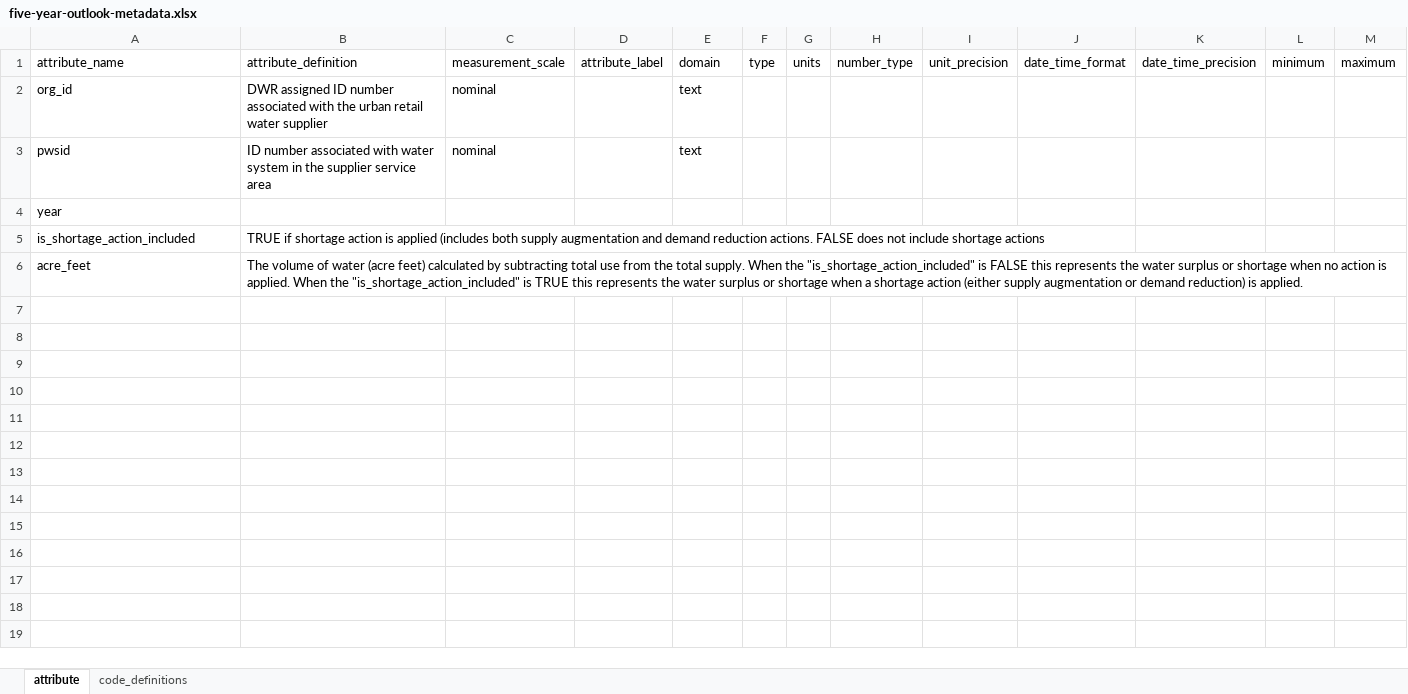
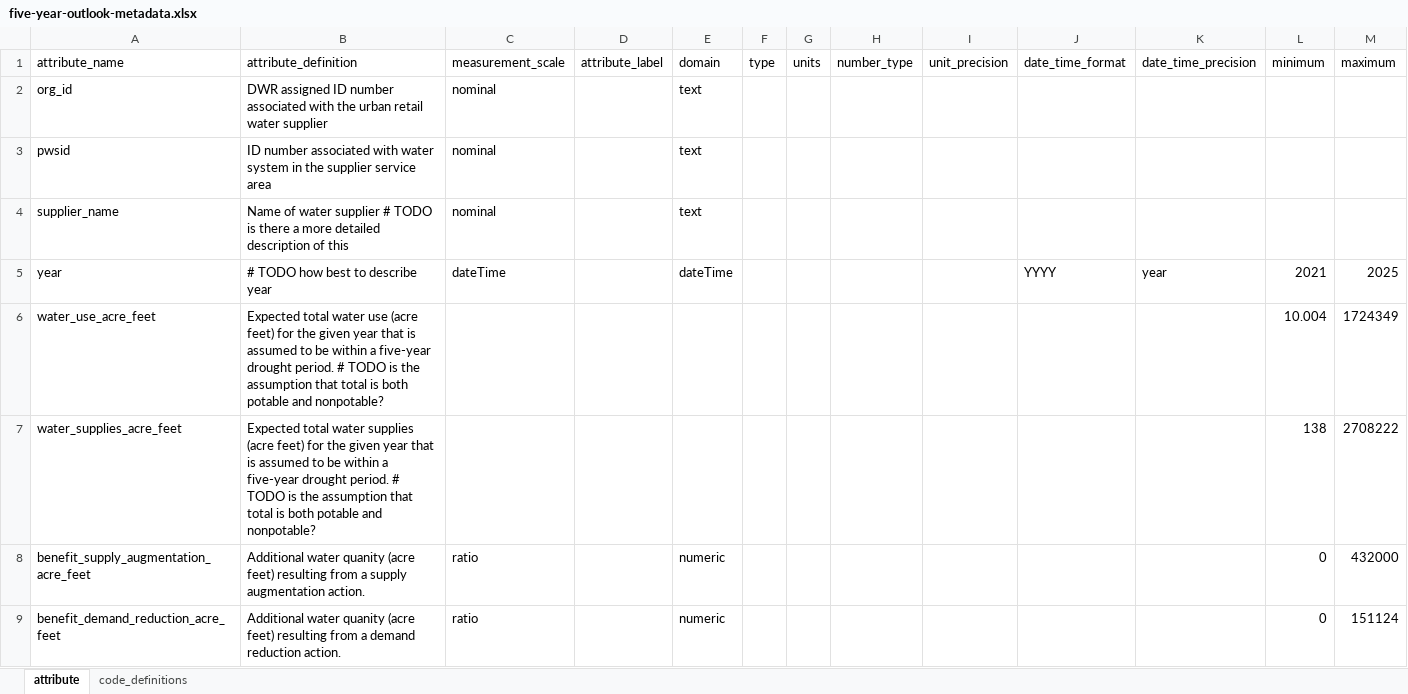
Before and after one commit to FlowWest/urban-water-drought-data, an Excel workbook: metadata/five-year-outlook-metadata.xlsx, sheet attribute, drawn as a sheet; values as stored, in another font and other column widths than the file's, no borders; removed rows and columns are numbered as before the commit, all else as after; the diff names each change by its address in the sheet, - before the commit and + after, or states it on an @@ line.

Commit message:
updates five year outlook table

```diff
--- a/metadata/five-year-outlook-metadata.xlsx (sheet attribute)
+++ b/metadata/five-year-outlook-metadata.xlsx (sheet attribute)
+row 4: supplier_name | Name of water supplier # TODO is there a more detailed description of this | nominal |  | text
-B5 (attribute_definition): (empty)
+B5 (attribute_definition): # TODO how best to describe year
-C5 (measurement_scale): (empty)
+C5 (measurement_scale): dateTime
-E5 (domain): (empty)
+E5 (domain): dateTime
-J5 (date_time_format): (empty)
+J5 (date_time_format): YYYY
-K5 (date_time_precision): (empty)
+K5 (date_time_precision): year
-L5 (minimum): (empty)
+L5 (minimum): 2021
-M5 (maximum): (empty)
+M5 (maximum): 2025
-row 5: is_shortage_action_included | TRUE if shortage action is applied (includes both supply augmentation and demand reduction actions. FALSE does not include shortage actions
-row 6: acre_feet | The volume of water (acre feet) calculated by subtracting total use from the total supply. When the "is_shortage_action_included" is FALSE this represents the water surplus or shortage when no action is applied. When the "is_shortage_action_included" is TRUE this represents the water surplus or shortage when a shortage action (either supply augmentation or demand reduction) is applied.
+row 6: water_use_acre_feet | Expected total water use (acre feet) for the given year that is assumed to be within a five-year drought period. # TODO is the assumption that total is both potable and nonpotable? |  |  |  |  |  |  |  |  |  | 10.004 | 1724349
+row 7: water_supplies_acre_feet | Expected total water supplies (acre feet) for the given year that is assumed to be within a five-year drought period. # TODO is the assumption that total is both potable and nonpotable? |  |  |  |  |  |  |  |  |  | 138 | 2708222
+row 8: benefit_supply_augmentation_acre_feet | Additional water quanity (acre feet) resulting from a supply augmentation action. | ratio |  | numeric |  |  |  |  |  |  | 0 | 432000
+row 9: benefit_demand_reduction_acre_feet | Additional water quanity (acre feet) resulting from a demand reduction action. | ratio |  | numeric |  |  |  |  |  |  | 0 | 151124
```
Also changed, not shown: 2 other files.
